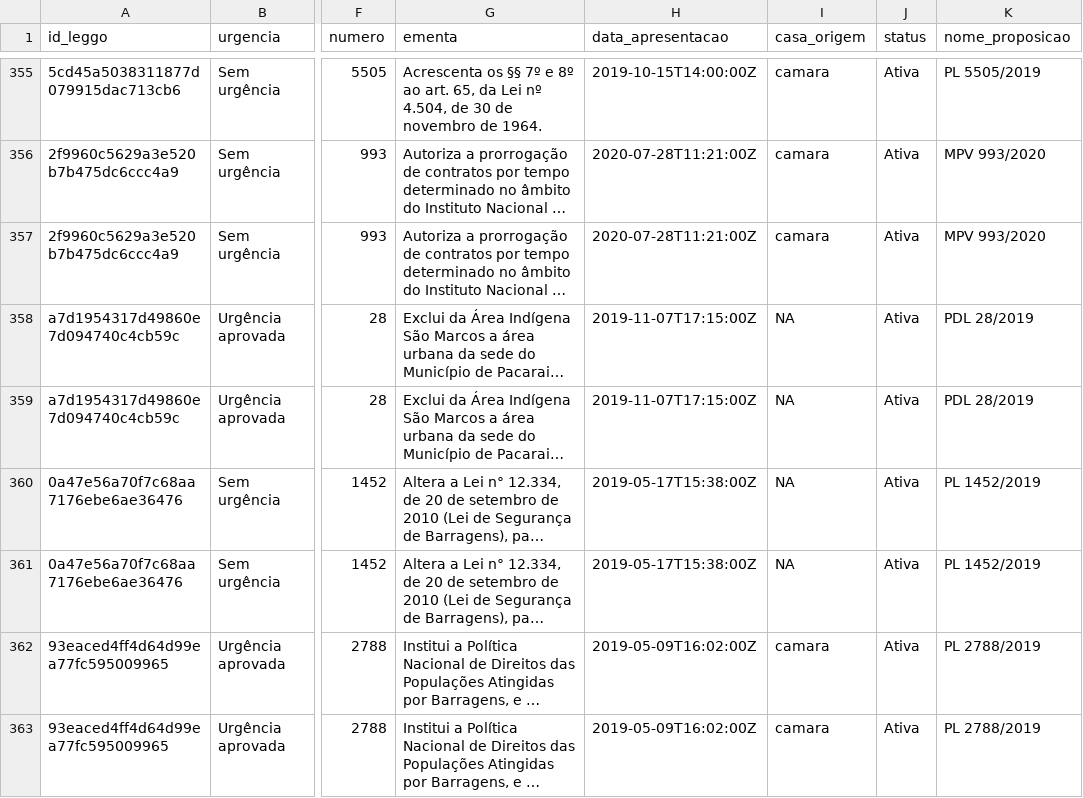
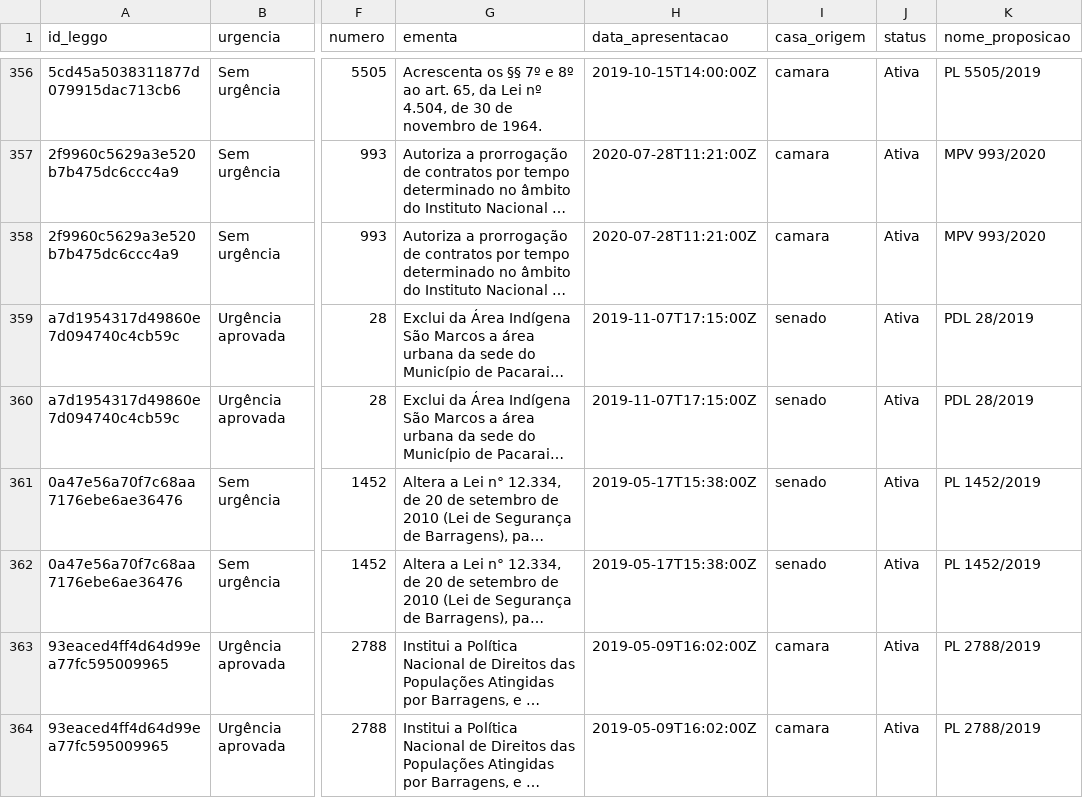
Before and after one commit to parlametria/relatorio-bianuario-ma, a CSV file: data/ready/relatorias.csv, drawn as a sheet; only a part is shown, gaps mark what is left out; long unchanged cells end in …; addresses are those after the commit; the diff covers the shown part only; the diff names each change by its address in the sheet, - before the commit and + after, or states it on an @@ line.

```diff
--- a/data/ready/relatorias.csv
+++ b/data/ready/relatorias.csv
-I359:I362 (casa_origem): NA
+I359:I362 (casa_origem): senado
```
Also changed, not shown: 5 added rows, 1 moved row and 11 edited cells elsewhere in this file, data/ready/autorias-detalhes.csv, data/ready/proposicoes.csv, 13 other files.
